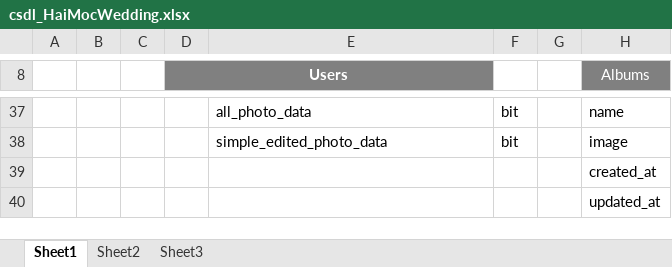
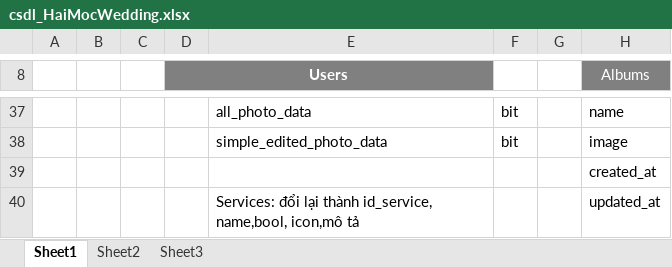
Before and after one commit to nnduyquang/wedding, an Excel workbook: csdl_HaiMocWedding.xlsx, sheet Sheet1, drawn as a sheet; only a part is shown, gaps mark what is left out; values as stored, in another font and other column widths than the file's, no borders; the diff names each change by its address in the sheet, - before the commit and + after, or states it on an @@ line.

Commit message:
check all, thay đổi ý tưởng csdl, tách modal ra blade riêng để dễ quản lý

```diff
--- a/csdl_HaiMocWedding.xlsx (sheet Sheet1)
+++ b/csdl_HaiMocWedding.xlsx (sheet Sheet1)
-E40: (empty)
+E40: Services: đổi lại thành id_service, name,bool, icon,mô tả
```
Also changed, not shown: 2 other files.
